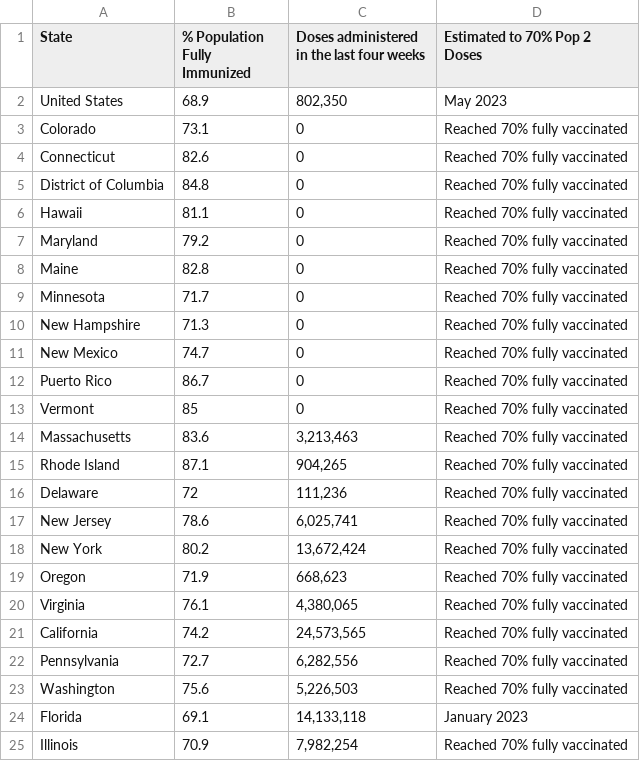
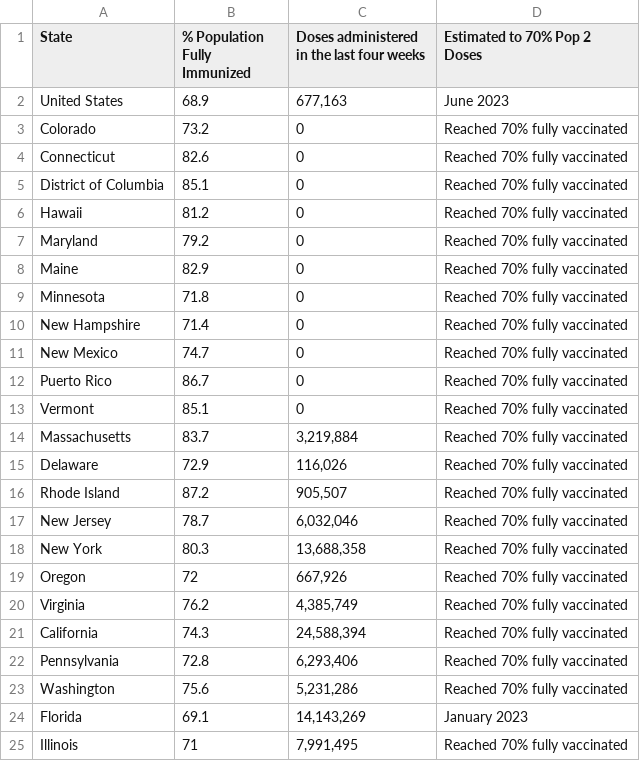
Before and after one commit to Dotdash-Data-Journalism/2021_2022_VWH_covid_vaccine_tracker, a CSV file: chartData/areWeThereYet.csv, drawn as a sheet; only a part is shown; the diff covers the shown part only.

```diff
--- a/chartData/areWeThereYet.csv
+++ b/chartData/areWeThereYet.csv
@@ -1,25 +1,25 @@
 State,% Population Fully Immunized,Doses administered in the last four weeks,Estimated to 70% Pop 2 Doses
-United States,68.9,"802,350",May 2023
-Colorado,73.1,         0,Reached 70% fully vaccinated
+United States,68.9,"677,163",June 2023
+Colorado,73.2,         0,Reached 70% fully vaccinated
 Connecticut,82.6,         0,Reached 70% fully vaccinated
-District of Columbia,84.8,         0,Reached 70% fully vaccinated
-Hawaii,81.1,         0,Reached 70% fully vaccinated
+District of Columbia,85.1,         0,Reached 70% fully vaccinated
+Hawaii,81.2,         0,Reached 70% fully vaccinated
 Maryland,79.2,         0,Reached 70% fully vaccinated
-Maine,82.8,         0,Reached 70% fully vaccinated
-Minnesota,71.7,         0,Reached 70% fully vaccinated
-New Hampshire,71.3,         0,Reached 70% fully vaccinated
+Maine,82.9,         0,Reached 70% fully vaccinated
+Minnesota,71.8,         0,Reached 70% fully vaccinated
+New Hampshire,71.4,         0,Reached 70% fully vaccinated
 New Mexico,74.7,         0,Reached 70% fully vaccinated
 Puerto Rico,86.7,         0,Reached 70% fully vaccinated
-Vermont,85,         0,Reached 70% fully vaccinated
-Massachusetts,83.6," 3,213,463",Reached 70% fully vaccinated
-Rhode Island,87.1,"   904,265",Reached 70% fully vaccinated
-Delaware,72,"   111,236",Reached 70% fully vaccinated
-New Jersey,78.6," 6,025,741",Reached 70% fully vaccinated
-New York,80.2,"13,672,424",Reached 70% fully vaccinated
-Oregon,71.9,"   668,623",Reached 70% fully vaccinated
-Virginia,76.1," 4,380,065",Reached 70% fully vaccinated
-California,74.2,"24,573,565",Reached 70% fully vaccinated
-Pennsylvania,72.7," 6,282,556",Reached 70% fully vaccinated
-Washington,75.6," 5,226,503",Reached 70% fully vaccinated
-Florida,69.1,"14,133,118",January 2023
-Illinois,70.9," 7,982,254",Reached 70% fully vaccinated
+Vermont,85.1,         0,Reached 70% fully vaccinated
+Massachusetts,83.7," 3,219,884",Reached 70% fully vaccinated
+Delaware,72.9,"   116,026",Reached 70% fully vaccinated
+Rhode Island,87.2,"   905,507",Reached 70% fully vaccinated
+New Jersey,78.7," 6,032,046",Reached 70% fully vaccinated
+New York,80.3,"13,688,358",Reached 70% fully vaccinated
+Oregon,72,"   667,926",Reached 70% fully vaccinated
+Virginia,76.2," 4,385,749",Reached 70% fully vaccinated
+California,74.3,"24,588,394",Reached 70% fully vaccinated
+Pennsylvania,72.8," 6,293,406",Reached 70% fully vaccinated
+Washington,75.6," 5,231,286",Reached 70% fully vaccinated
+Florida,69.1,"14,143,269",January 2023
+Illinois,71," 7,991,495",Reached 70% fully vaccinated
```
Also changed, not shown: 1 added row, 1 removed row and 26 edited cells elsewhere in this file, chartData/boosterMap.csv, chartData/cdcFullVaxByAge.csv, 4 other files.
